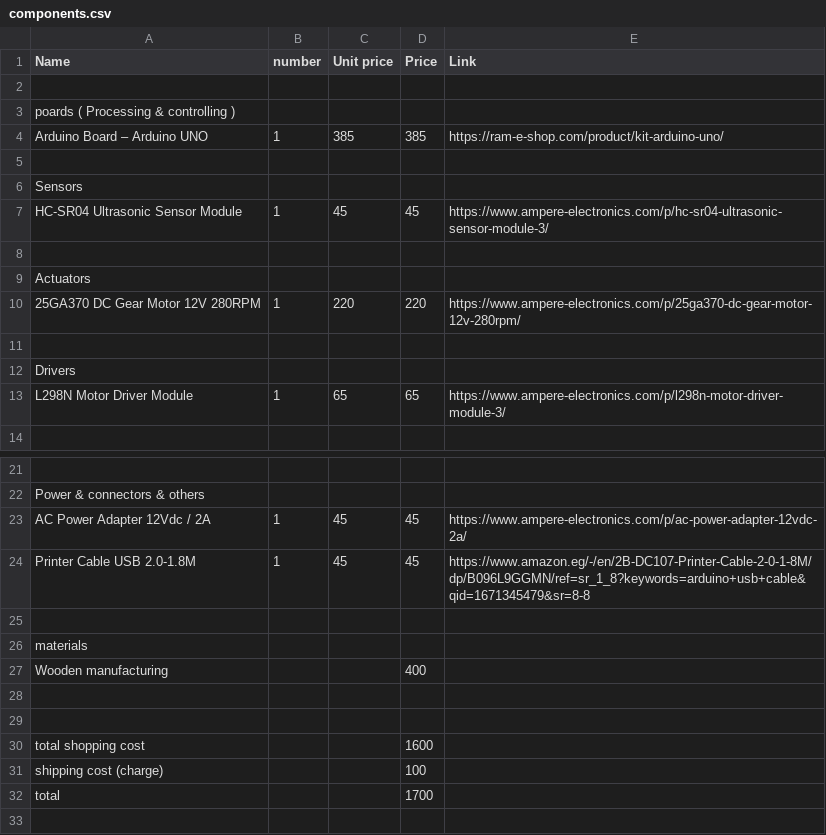
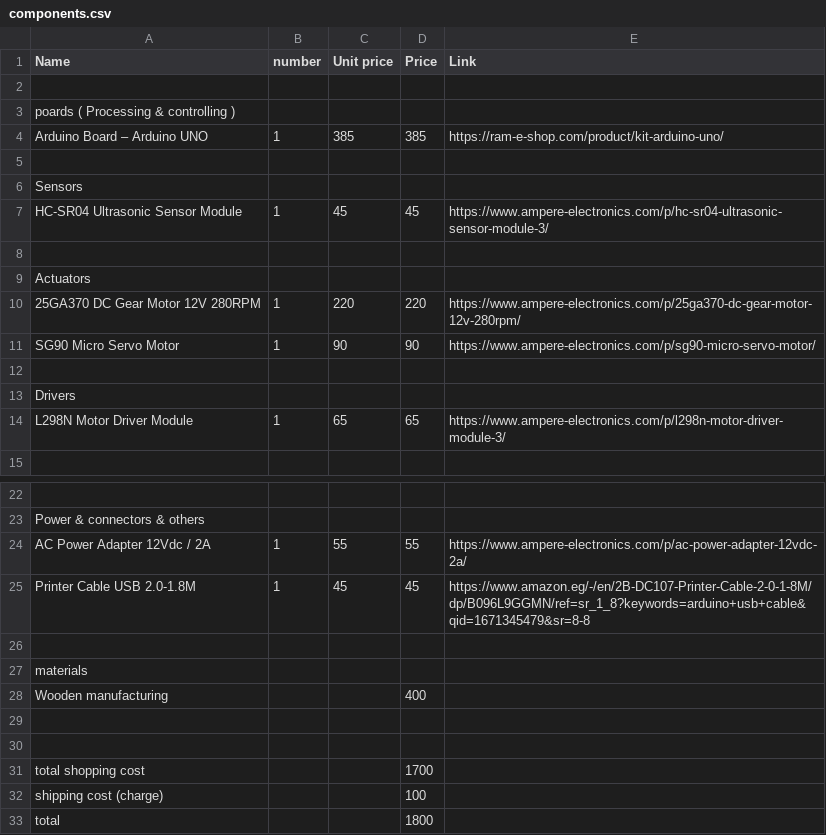
Before and after one commit to Abdelraouf-Hawash/elevator, a CSV file: media/components.csv, drawn as a sheet; only a part is shown, gaps mark what is left out; addresses are those after the commit; the diff names each change by its address in the sheet, - before the commit and + after, or states it on an @@ line.

Commit message:
Update components.csv

```diff
--- a/media/components.csv
+++ b/media/components.csv
+row 11: SG90 Micro Servo Motor | 1 | 90 | 90 | https://www.ampere-electronics.com/p/sg90-micro-servo-motor/
-C24 (Unit price): 45
+C24 (Unit price): 55
-D24 (Price): 45
+D24 (Price): 55
-D31 (Price): 1600
+D31 (Price): 1700
-D33 (Price): 1700
+D33 (Price): 1800
```
